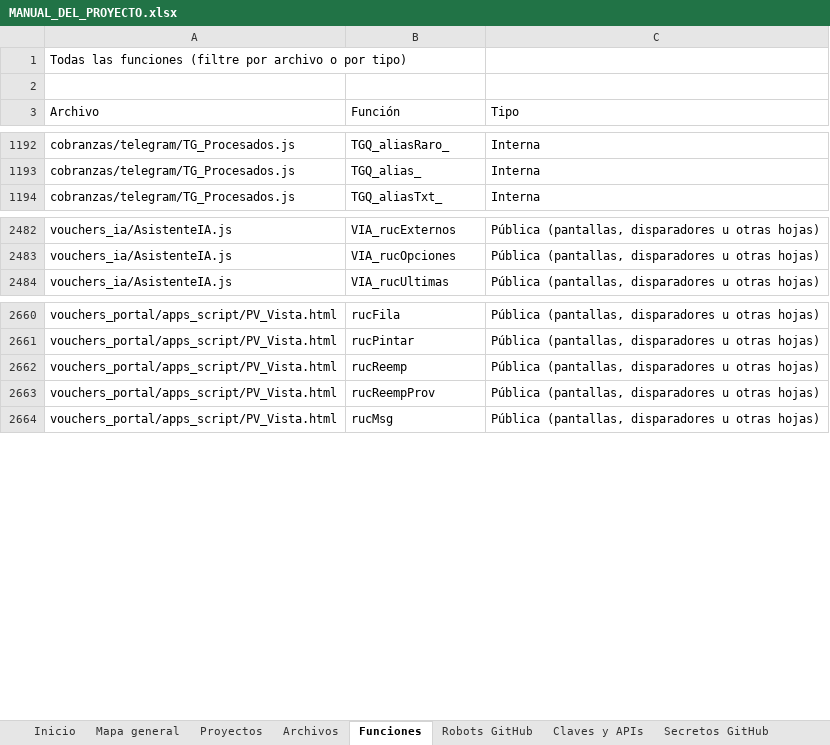
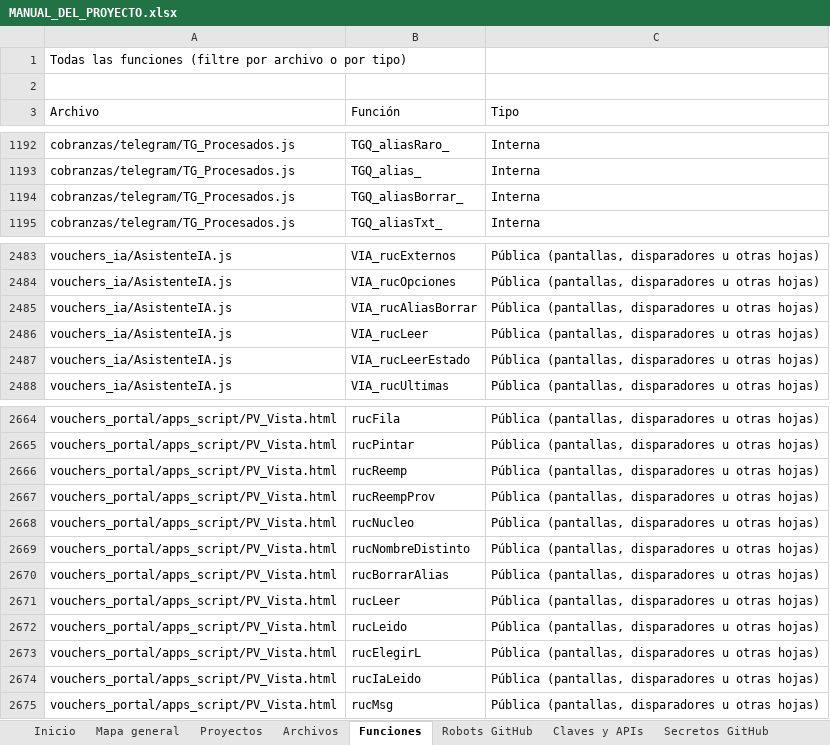
Before and after one commit to Aquivan/Claude, an Excel workbook: docs/MANUAL_DEL_PROYECTO.xlsx, sheet Funciones, drawn as a sheet; only a part is shown, gaps mark what is left out; values as stored, in another font and other column widths than the file's, no cell formats; the diff names each change by its address in the sheet, - before the commit and + after, or states it on an @@ line.

```diff
--- a/docs/MANUAL_DEL_PROYECTO.xlsx (sheet Funciones)
+++ b/docs/MANUAL_DEL_PROYECTO.xlsx (sheet Funciones)
+row 1194: cobranzas/telegram/TG_Procesados.js | TGQ_aliasBorrar_ | Interna
+row 2485: vouchers_ia/AsistenteIA.js | VIA_rucAliasBorrar | Pública (pantallas, disparadores u otras hojas)
+row 2486: vouchers_ia/AsistenteIA.js | VIA_rucLeer | Pública (pantallas, disparadores u otras hojas)
+row 2487: vouchers_ia/AsistenteIA.js | VIA_rucLeerEstado | Pública (pantallas, disparadores u otras hojas)
+row 2668: vouchers_portal/apps_script/PV_Vista.html | rucNucleo | Pública (pantallas, disparadores u otras hojas)
+row 2669: vouchers_portal/apps_script/PV_Vista.html | rucNombreDistinto | Pública (pantallas, disparadores u otras hojas)
+row 2670: vouchers_portal/apps_script/PV_Vista.html | rucBorrarAlias | Pública (pantallas, disparadores u otras hojas)
+row 2671: vouchers_portal/apps_script/PV_Vista.html | rucLeer | Pública (pantallas, disparadores u otras hojas)
+row 2672: vouchers_portal/apps_script/PV_Vista.html | rucLeido | Pública (pantallas, disparadores u otras hojas)
+row 2673: vouchers_portal/apps_script/PV_Vista.html | rucElegirL | Pública (pantallas, disparadores u otras hojas)
+row 2674: vouchers_portal/apps_script/PV_Vista.html | rucIaLeido | Pública (pantallas, disparadores u otras hojas)
```
Also changed, not shown: sheet Archivos, sheet Historial, sheet Inicio, cell formats, 7 other files.
